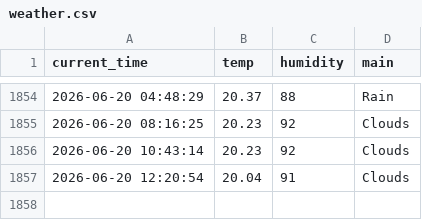
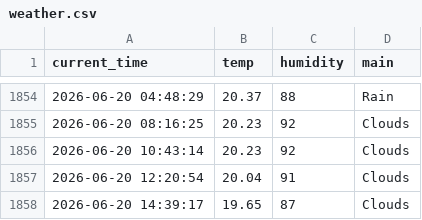
Before and after one commit to haha-hari/weather_5m, a CSV file: weather.csv, drawn as a sheet; only a part is shown, gaps mark what is left out.

```diff
--- a/weather.csv
+++ b/weather.csv
@@ -1857 +1857,2 @@ current_time,temp,humidity,main
 2026-06-20 12:20:54,20.04,91,Clouds
+2026-06-20 14:39:17,19.65,87,Clouds
```
